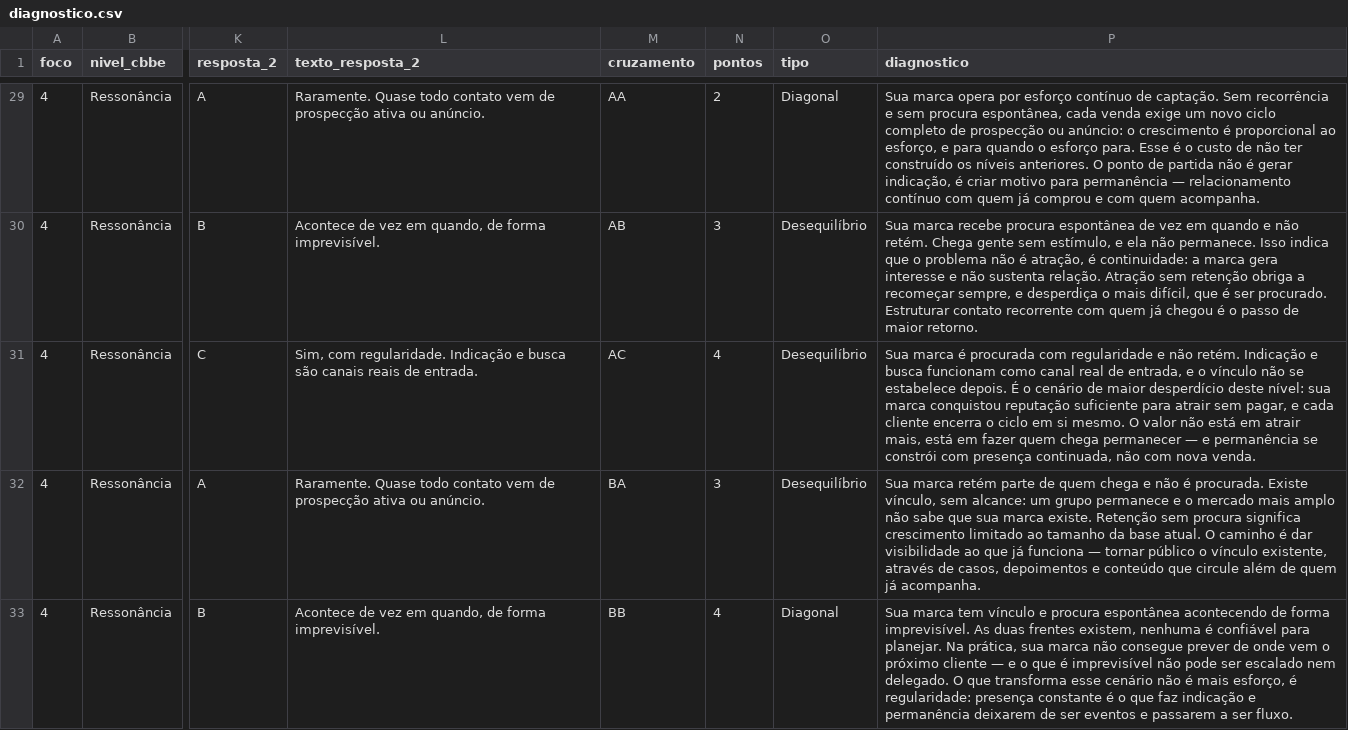
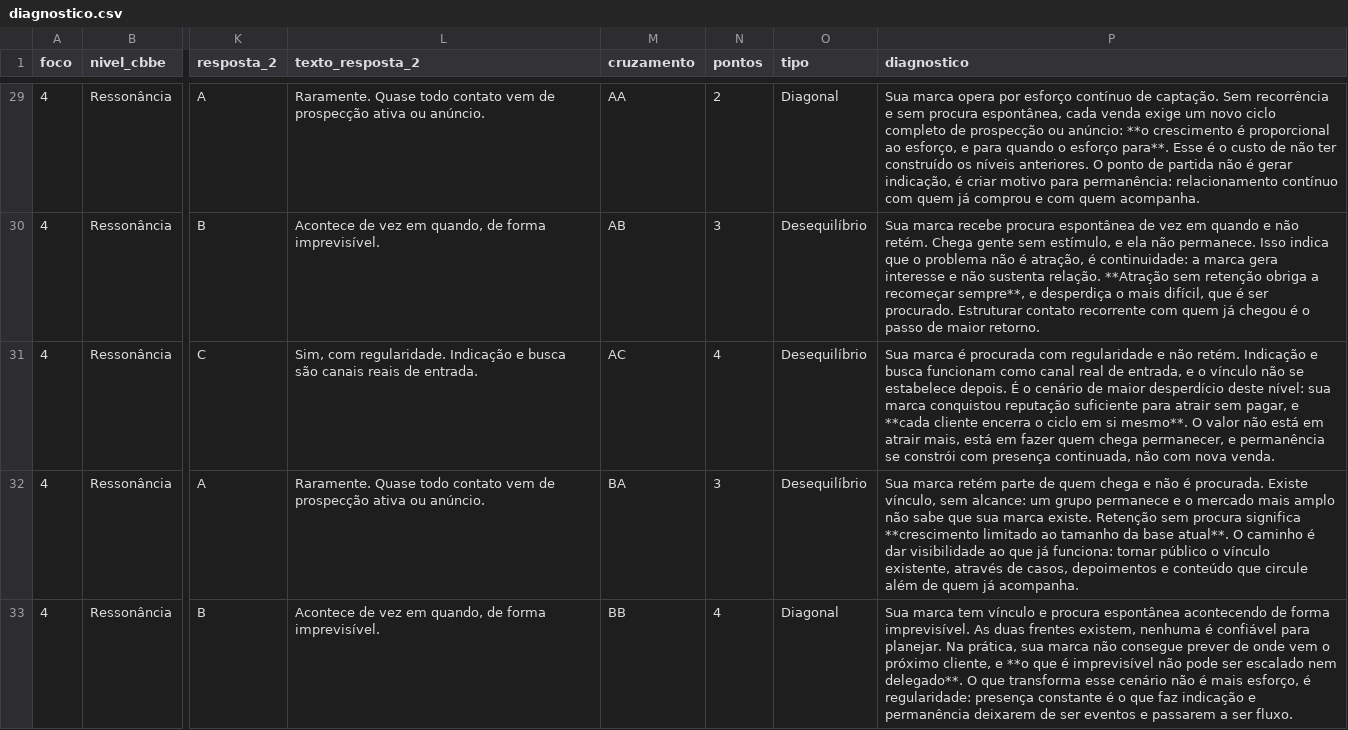
Before and after one commit to omgiova/om, a CSV file: om-site/public/dados/diagnostico.csv, drawn as a sheet; only a part is shown, gaps mark what is left out; the diff covers the shown part only; the diff names each change by its address in the sheet, - before the commit and + after, or states it on an @@ line.

```diff
--- a/om-site/public/dados/diagnostico.csv
+++ b/om-site/public/dados/diagnostico.csv
-P29 (diagnostico): …ou anúncio: o crescimento é proporcional ao esforço, e para quando o esforço para. Esse é o custo de não ter construído os níveis anteriores. O ponto de partida não é gerar indicação, é criar motivo para permanência — relacionamento contínuo…
+P29 (diagnostico): …ou anúncio: **o crescimento é proporcional ao esforço, e para quando o esforço para**. Esse é o custo de não ter construído os níveis anteriores. O ponto de partida não é gerar indicação, é criar motivo para permanência: relacionamento contínuo…
-P30 (diagnostico): …sustenta relação. Atração sem retenção obriga a recomeçar sempre, e desperdiça…
+P30 (diagnostico): …sustenta relação. **Atração sem retenção obriga a recomeçar sempre**, e desperdiça…
-P31 (diagnostico): …pagar, e cada cliente encerra o ciclo em si mesmo. O valor não está em atrair mais, está em fazer quem chega permanecer — e permanência…
+P31 (diagnostico): …pagar, e **cada cliente encerra o ciclo em si mesmo**. O valor não está em atrair mais, está em fazer quem chega permanecer, e permanência…
-P32 (diagnostico): …procura significa crescimento limitado ao tamanho da base atual. O caminho é dar visibilidade ao que já funciona — tornar público…
+P32 (diagnostico): …procura significa **crescimento limitado ao tamanho da base atual**. O caminho é dar visibilidade ao que já funciona: tornar público…
-P33 (diagnostico): …o próximo cliente — e o que é imprevisível não pode ser escalado nem delegado. O que…
+P33 (diagnostico): …o próximo cliente, e **o que é imprevisível não pode ser escalado nem delegado**. O que…
```
Also changed, not shown: 31 edited cells elsewhere in this file, 1 other file.
